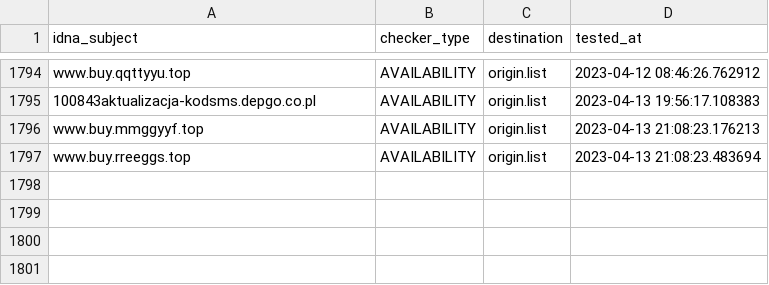
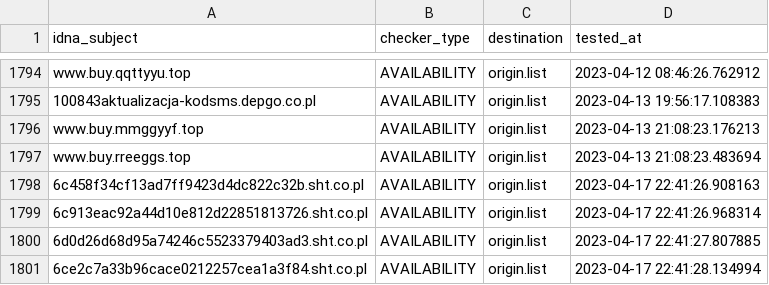
Before and after one commit to dead-hosts/KADhosts_git_azet12, a CSV file: .pyfunceble/inactive.csv, drawn as a sheet; only a part is shown, gaps mark what is left out; the diff names each change by its address in the sheet, - before the commit and + after, or states it on an @@ line.

```diff
--- a/.pyfunceble/inactive.csv
+++ b/.pyfunceble/inactive.csv
+row 1798: 6c458f34cf13ad7ff9423d4dc822c32b.sht.co.pl | AVAILABILITY | origin.list | 2023-04-17 22:41:26.908163
+row 1799: 6c913eac92a44d10e812d22851813726.sht.co.pl | AVAILABILITY | origin.list | 2023-04-17 22:41:26.968314
+row 1800: 6d0d26d68d95a74246c5523379403ad3.sht.co.pl | AVAILABILITY | origin.list | 2023-04-17 22:41:27.807885
+row 1801: 6ce2c7a33b96cace0212257cea1a3f84.sht.co.pl | AVAILABILITY | origin.list | 2023-04-17 22:41:28.134994
```
Also changed, not shown: 6 other files.
